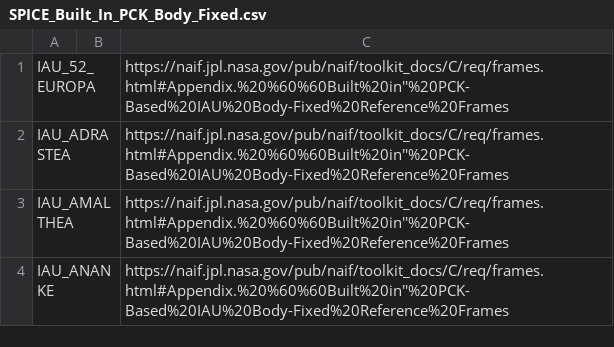
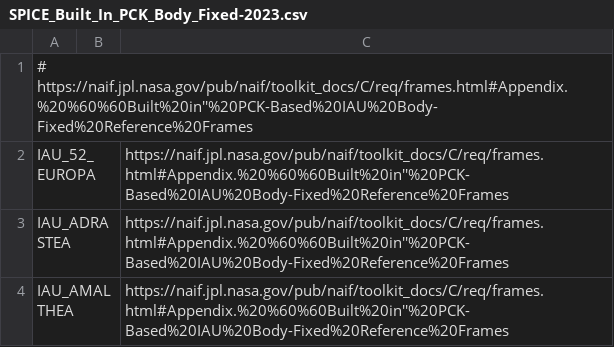
Before and after one commit to rweigel/stct, a CSV file: lists/software/SPICE_Built_In_PCK_Body_Fixed-2023.csv (was lists/software/SPICE_Built_In_PCK_Body_Fixed.csv), drawn as a sheet; only a part is shown; the shorter side is filled out with more unchanged rows.

```diff
--- a/lists/software/SPICE_Built_In_PCK_Body_Fixed.csv
+++ b/lists/software/SPICE_Built_In_PCK_Body_Fixed-2023.csv
@@ -1 +1,2 @@
+# https://naif.jpl.nasa.gov/pub/naif/toolkit_docs/C/req/frames.html#Appendix.%20%60%60Built%20in''%20PCK-Based%20IAU%20Body-Fixed%20Reference%20Frames
 IAU_52_EUROPA,,https://naif.jpl.nasa.gov/pub/naif/toolkit_docs/C/req/frames.html#Appendix.%20%60%60Built%20in''%20PCK-Based%20IAU%20Body-Fixed%20Reference%20Frames
```
Also changed, not shown: lists/combined.csv, lists/documents/IVOA_refframe-2022-02-22-terms.csv, 15 other files.
